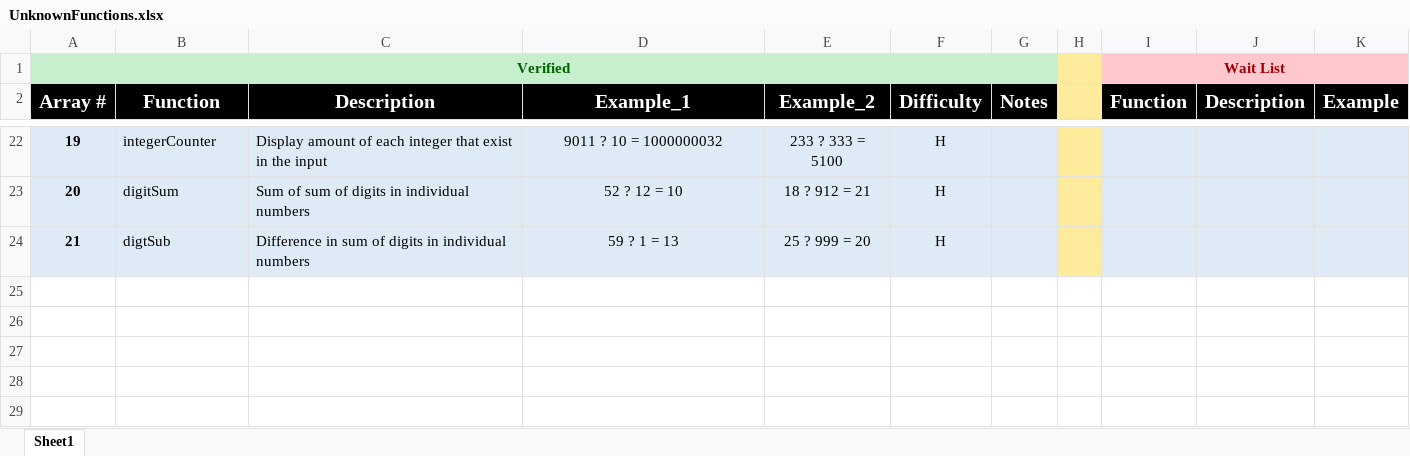
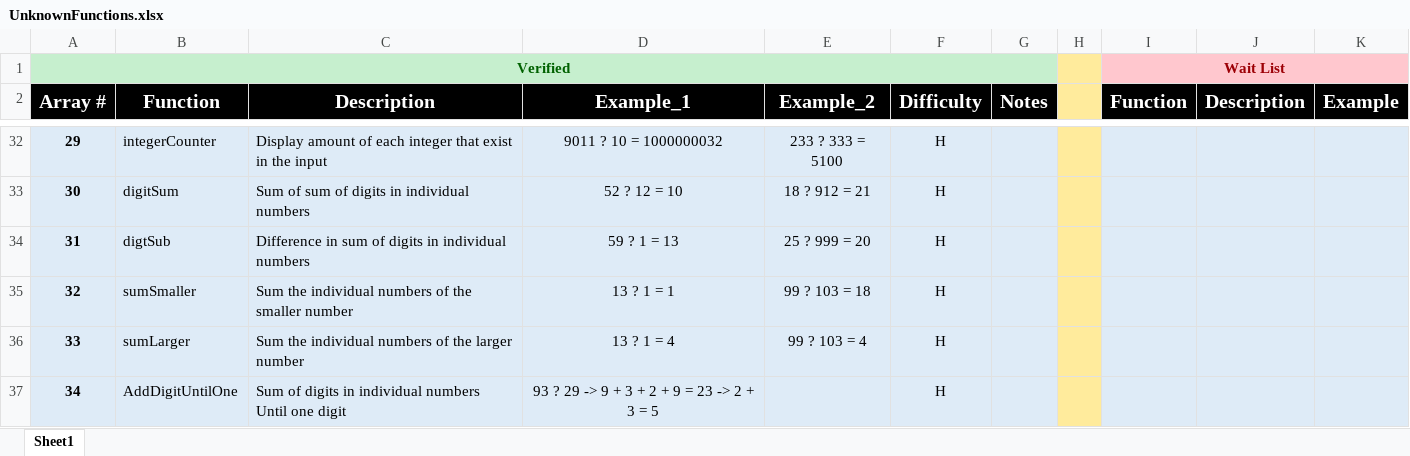
Before and after one commit to TimH8780/GeniusApp, an Excel workbook: UnknownFunctions.xlsx, sheet Sheet1, drawn as a sheet; only a part is shown, gaps mark what is left out; values as stored, in another font and other column widths than the file's, no borders; conditional formats not drawn; the diff covers the shown part only; the diff names each change by its address in the sheet, - before the commit and + after, or states it on an @@ line.

```diff
--- a/UnknownFunctions.xlsx (sheet Sheet1)
+++ b/UnknownFunctions.xlsx (sheet Sheet1)
@@ column A (Array #) renumbered between rows 27 and 34 @@
+row 35: 32 | sumSmaller | Sum the individual numbers of the smaller number | 13 ? 1 = 1 | 99 ? 103 = 18 | H
+row 36: 33 | sumLarger | Sum the individual numbers of the larger number | 13 ? 1 = 4 | 99 ? 103 = 4 | H
+row 37: 34 | AddDigitUntilOne | Sum of digits in individual numbers Until one digit | 93 ? 29 -> 9 + 3 + 2 + 9 = 23 -> 2 + 3 = 5 |  | H
```
Also changed, not shown: 10 added rows and 28 edited cells elsewhere in this sheet, 13 other files.
